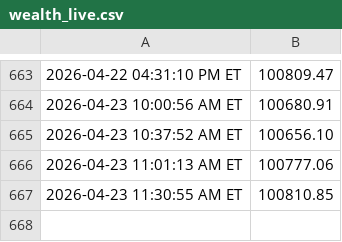
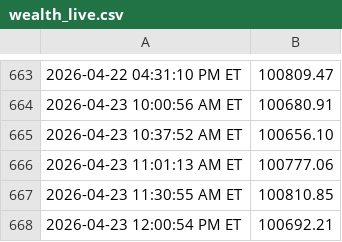
Before and after one commit to justinfarley/trading-dashboard, a CSV file: wealth_live.csv, drawn as a sheet; only a part is shown, gaps mark what is left out; the diff names each change by its address in the sheet, - before the commit and + after, or states it on an @@ line.

```diff
--- a/wealth_live.csv
+++ b/wealth_live.csv
+row 668: 2026-04-23 12:00:54 PM ET | 100692.21
```
